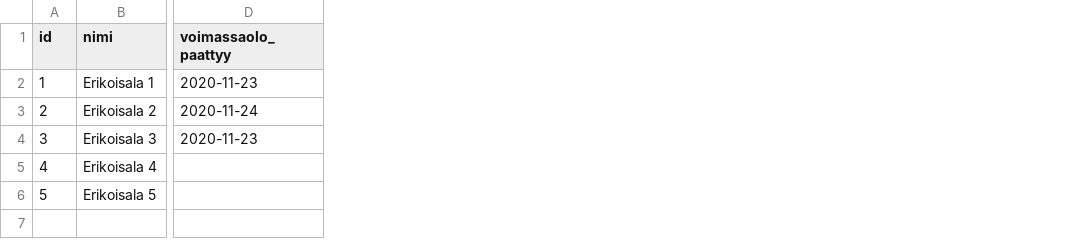
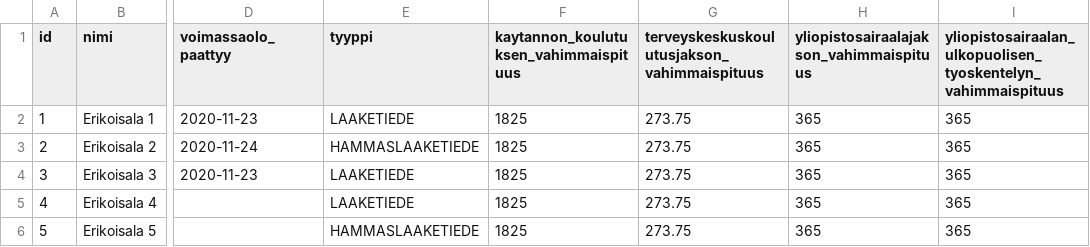
Before and after one commit to elsa-hanke/elsa-backend, a CSV file: src/main/resources/config/liquibase/fake-data/erikoisala.csv, drawn as a sheet; only a part is shown, gaps mark what is left out; the diff names each change by its address in the sheet, - before the commit and + after, or states it on an @@ line.

```diff
--- a/src/main/resources/config/liquibase/fake-data/erikoisala.csv
+++ b/src/main/resources/config/liquibase/fake-data/erikoisala.csv
+column E (tyyppi), rows 2-6: LAAKETIEDE | HAMMASLAAKETIEDE | LAAKETIEDE | LAAKETIEDE | HAMMASLAAKETIEDE
+column F, rows 1-6: kaytannon_koulutuksen_vahimmaispituus | 1825 | 1825 | 1825 | 1825 | 1825
+column G, rows 1-6: terveyskeskuskoulutusjakson_vahimmaispituus | 273.75 | 273.75 | 273.75 | 273.75 | 273.75
+column H, rows 1-6: yliopistosairaalajakson_vahimmaispituus | 365 | 365 | 365 | 365 | 365
+column I, rows 1-6: yliopistosairaalan_ulkopuolisen_tyoskentelyn_vahimmaispituus | 365 | 365 | 365 | 365 | 365
```
Also changed, not shown: 7 other files.
